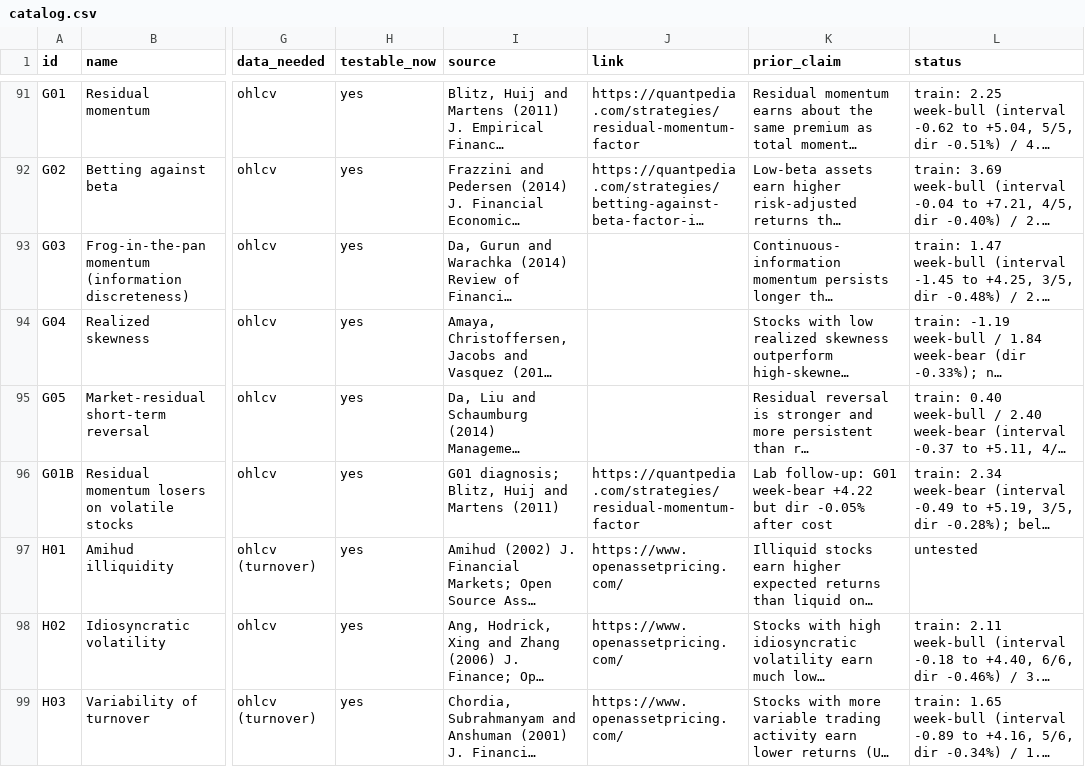
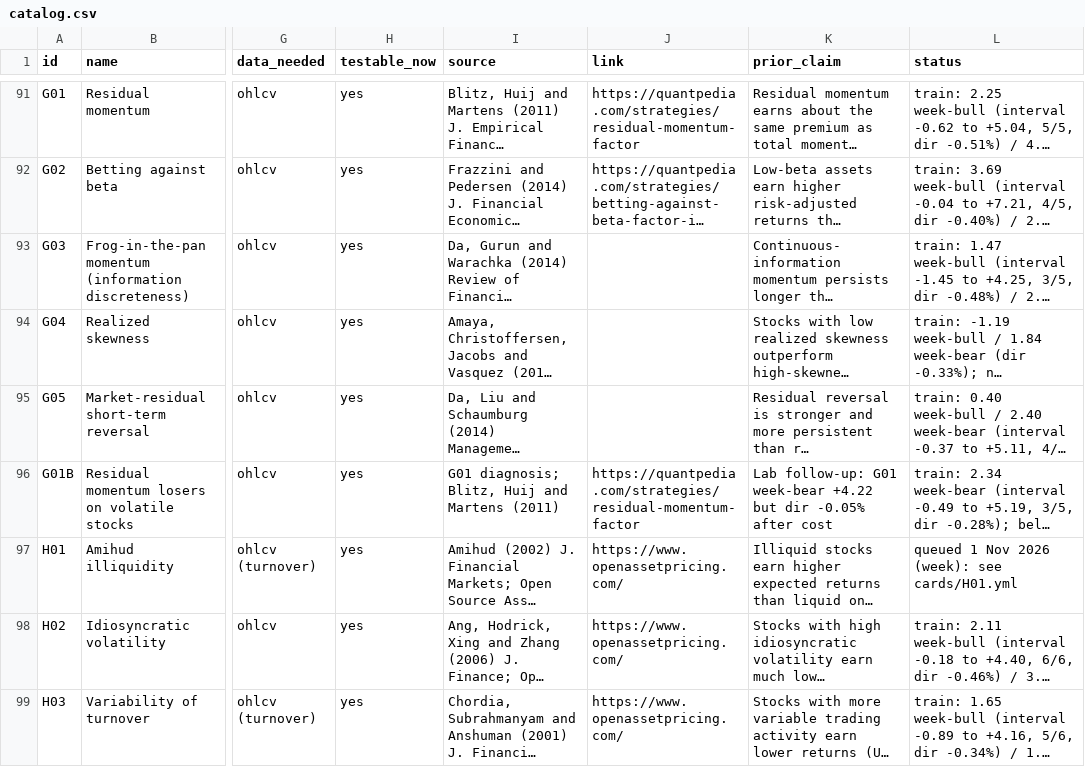
Before and after one commit to Achintya1311/stockstalker-lab, a CSV file: cards/catalog.csv, drawn as a sheet; only a part is shown, gaps mark what is left out; long unchanged cells end in …; the diff names each change by its address in the sheet, - before the commit and + after, or states it on an @@ line.

```diff
--- a/cards/catalog.csv
+++ b/cards/catalog.csv
-L97 (status): untested
+L97 (status): queued 1 Nov 2026 (week): see cards/H01.yml
```
Also changed, not shown: 8 other files.
